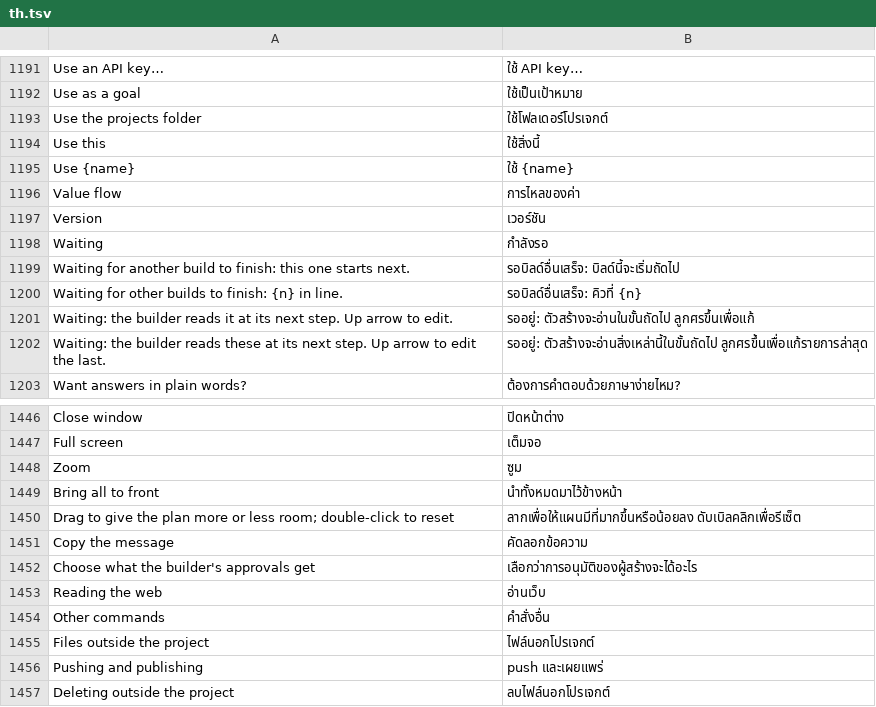
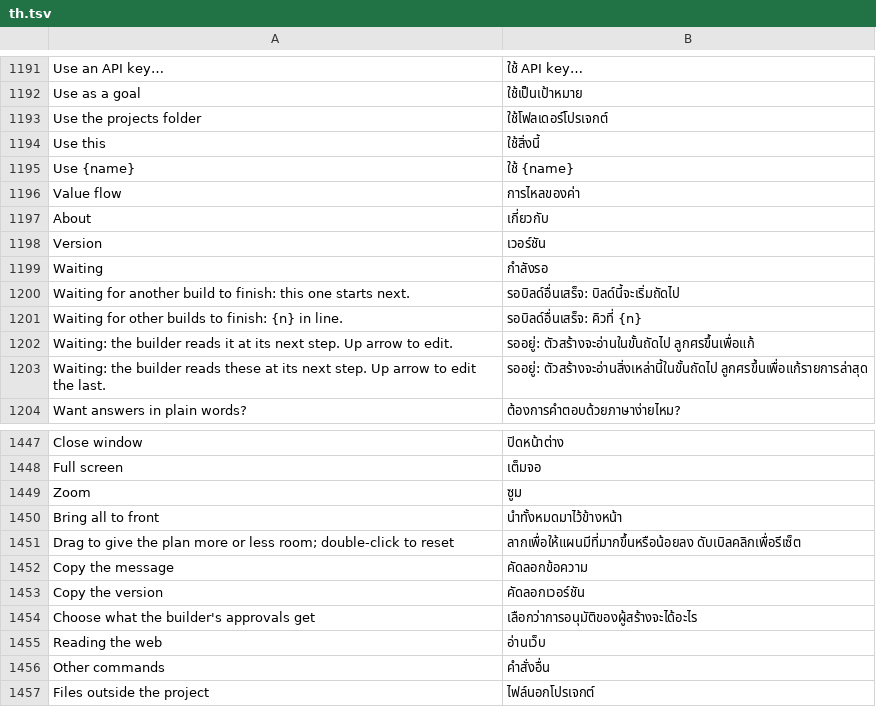
Before and after one commit to 0x-fork/craft-anything, a TSV file: crates/ui-egui/src/i18n/th.tsv, drawn as a sheet; only a part is shown, gaps mark what is left out; the shorter side is filled out with more unchanged rows; the diff names each change by its address in the sheet, - before the commit and + after, or states it on an @@ line.

Commit message:
Show the app's version in Settings → About on every system (R2.9) (#1301)
Settings ends with an About tab that shows "Craft Anything" and its version on every system, not
only in macOS's menu bar. A Copy the version button, which the keyboard reaches, copies it. "About"
and "Copy the version" are in all 16 catalogs. The roadmap ticks the item and adds an open line:
Settings doesn't fit a small window at high zoom.

Closes #1300.

```diff
--- a/crates/ui-egui/src/i18n/th.tsv
+++ b/crates/ui-egui/src/i18n/th.tsv
+row 1197: About | เกี่ยวกับ
+row 1453: Copy the version | คัดลอกเวอร์ชัน
```
Also changed, not shown: crates/ui-egui/src/i18n/it.tsv, crates/ui-egui/src/i18n/ka.tsv, 17 other files.
